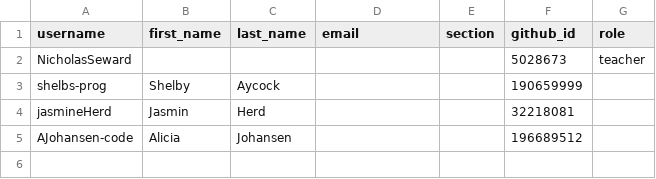
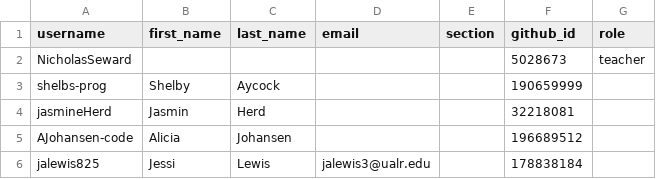
Before and after one commit to Seward-Classes/classroom50, a CSV file: programming-languages/roster.csv, drawn as a sheet.

Commit message:
[Classroom 50] Add student: programming-languages/jalewis825

```diff
--- a/programming-languages/roster.csv
+++ b/programming-languages/roster.csv
@@ -5 +5,2 @@ jasmineHerd,Jasmin,Herd,,,32218081,
 AJohansen-code,Alicia,Johansen,,,196689512,
+jalewis825,Jessi,Lewis,jalewis3@ualr.edu,,178838184,
```
